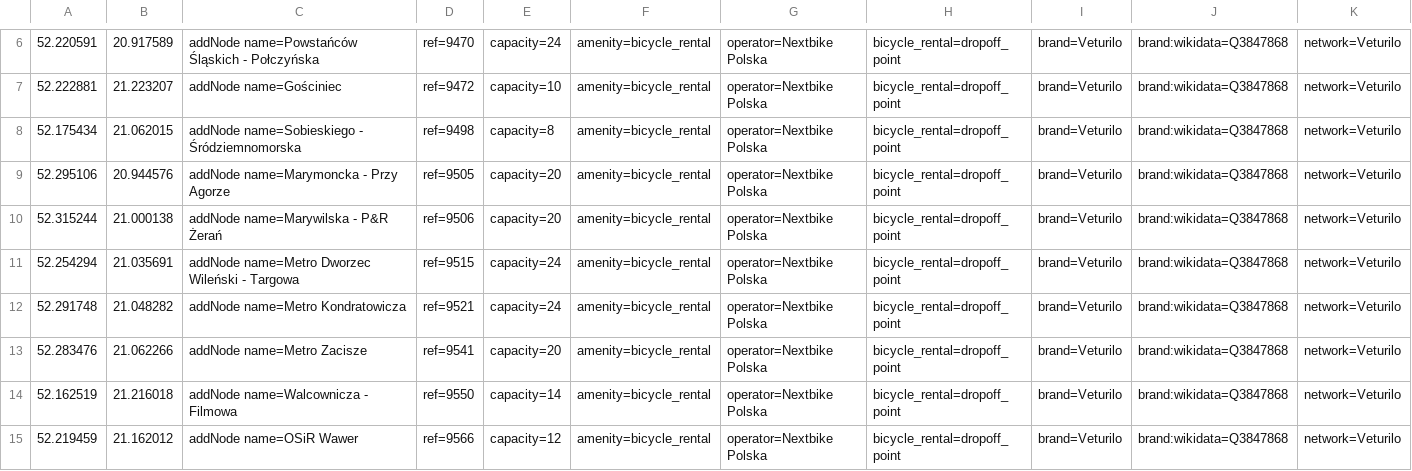
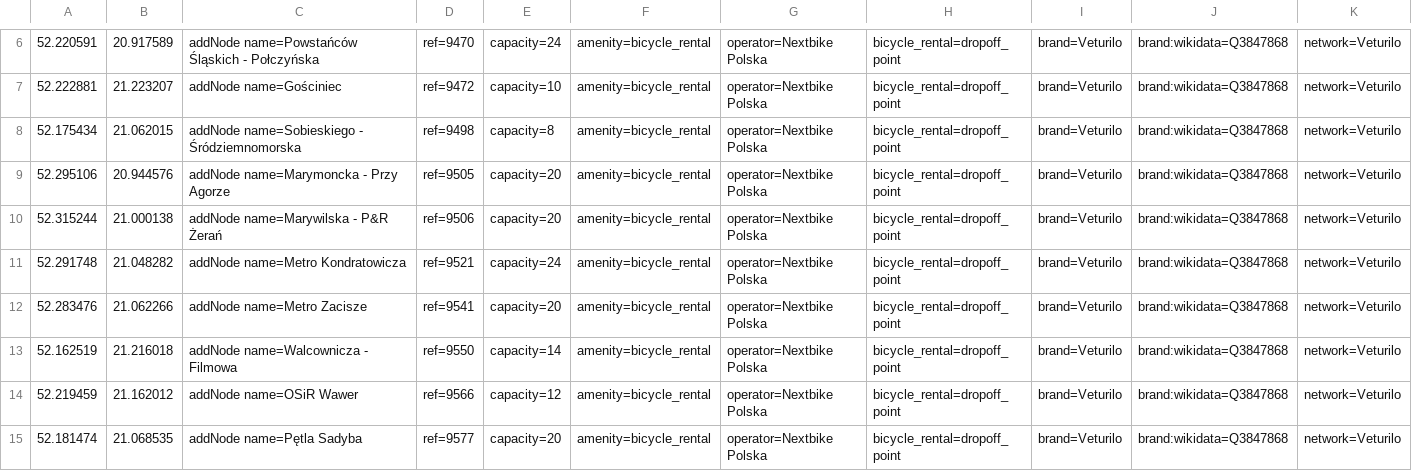
Before and after one commit to starsep/NextbikeOSM, a CSV file: warszawa.csv, drawn as a sheet; only a part is shown, gaps mark what is left out; the shorter side is filled out with more unchanged rows; rows hold the shown columns only; the diff names each change by its address in the sheet, - before the commit and + after, or states it on an @@ line.

```diff
--- a/warszawa.csv
+++ b/warszawa.csv
-row 11: 52.254294 | 21.035691 | addNode name=Metro Dworzec Wileński - Targowa | ref=9515 | capacity=24 | amenity=bicycle_rental | operator=Nextbike Polska | bicycle_rental=dropoff_point | brand=Veturilo | brand:wikidata=Q3847868 | network=Veturilo
```
Also changed, not shown: 35 other files.
